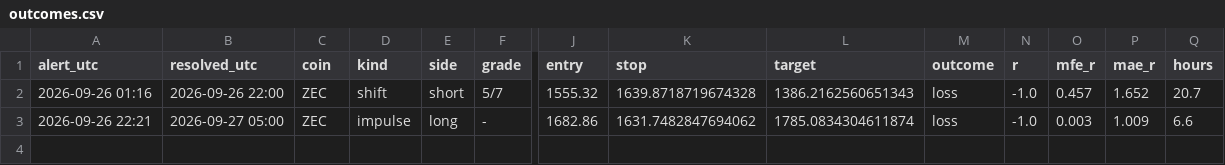
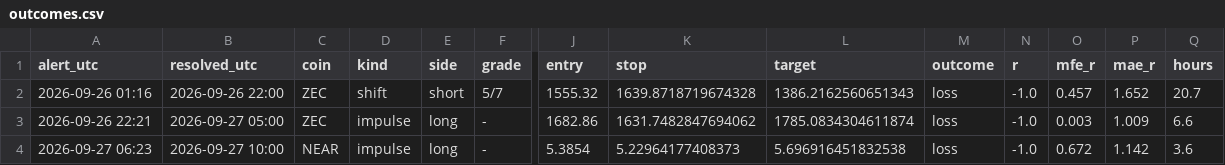
Before and after one commit to pleeb756/Setup-grader-alerts-, a CSV file: outcomes.csv, drawn as a sheet; only a part is shown, gaps mark what is left out; rows hold the shown columns only; the diff names each change by its address in the sheet, - before the commit and + after, or states it on an @@ line.

Commit message:
Update alert state

```diff
--- a/outcomes.csv
+++ b/outcomes.csv
+row 4: 2026-09-27 06:23 | 2026-09-27 10:00 | NEAR | impulse | long | - | 5.3854 | 5.22964177408373 | 5.696916451832538 | loss | -1.0 | 0.672 | 1.142 | 3.6
```
Also changed, not shown: 3 other files.
